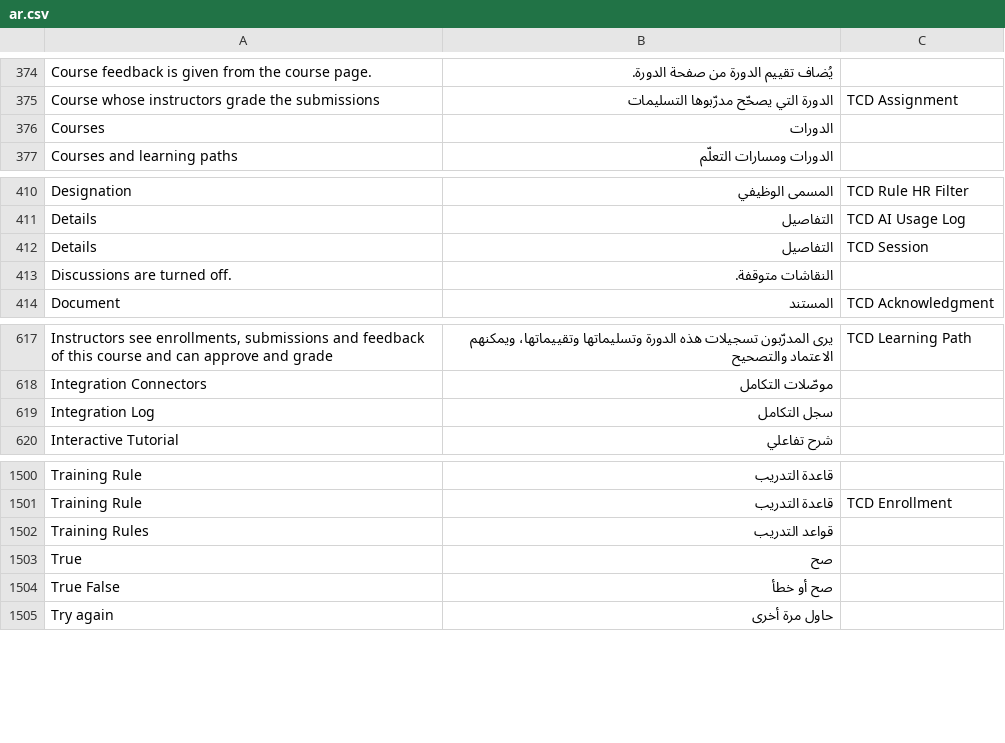
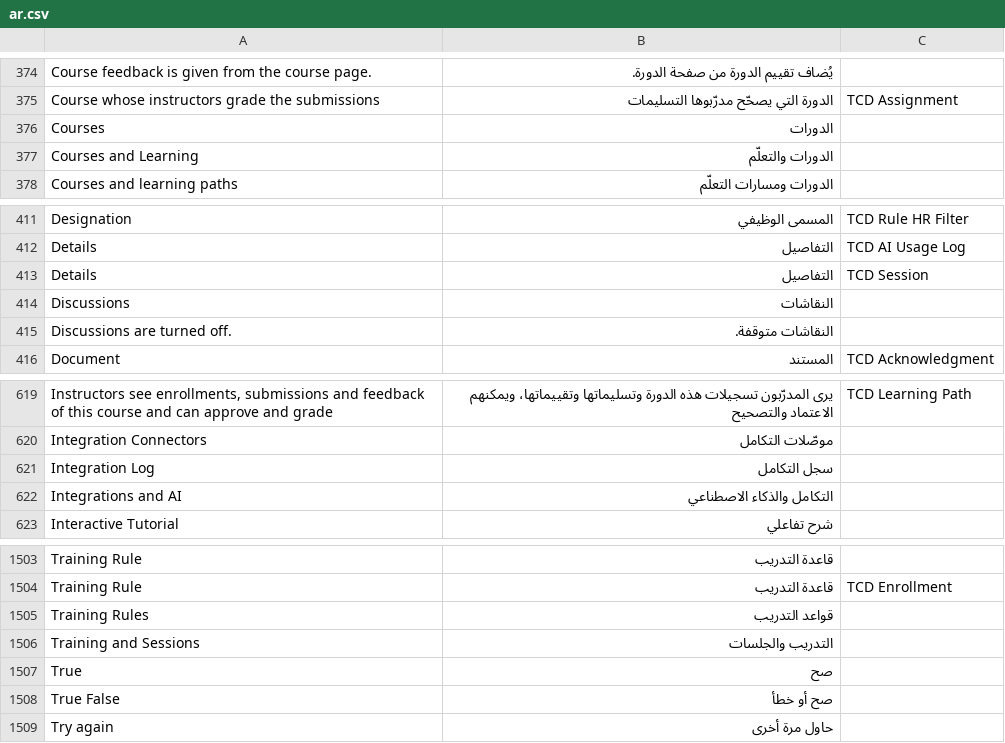
Before and after one commit to VintrXo/vintraxo_tcd, a CSV file: vintraxo_tcd/translations/ar.csv, drawn as a sheet; only a part is shown, gaps mark what is left out; the diff names each change by its address in the sheet, - before the commit and + after, or states it on an @@ line.

```diff
--- a/vintraxo_tcd/translations/ar.csv
+++ b/vintraxo_tcd/translations/ar.csv
+row 377: Courses and Learning | الدورات والتعلّم
+row 414: Discussions | النقاشات
+row 622: Integrations and AI | التكامل والذكاء الاصطناعي
+row 1506: Training and Sessions | التدريب والجلسات
```
Also changed, not shown: 3 other files.
